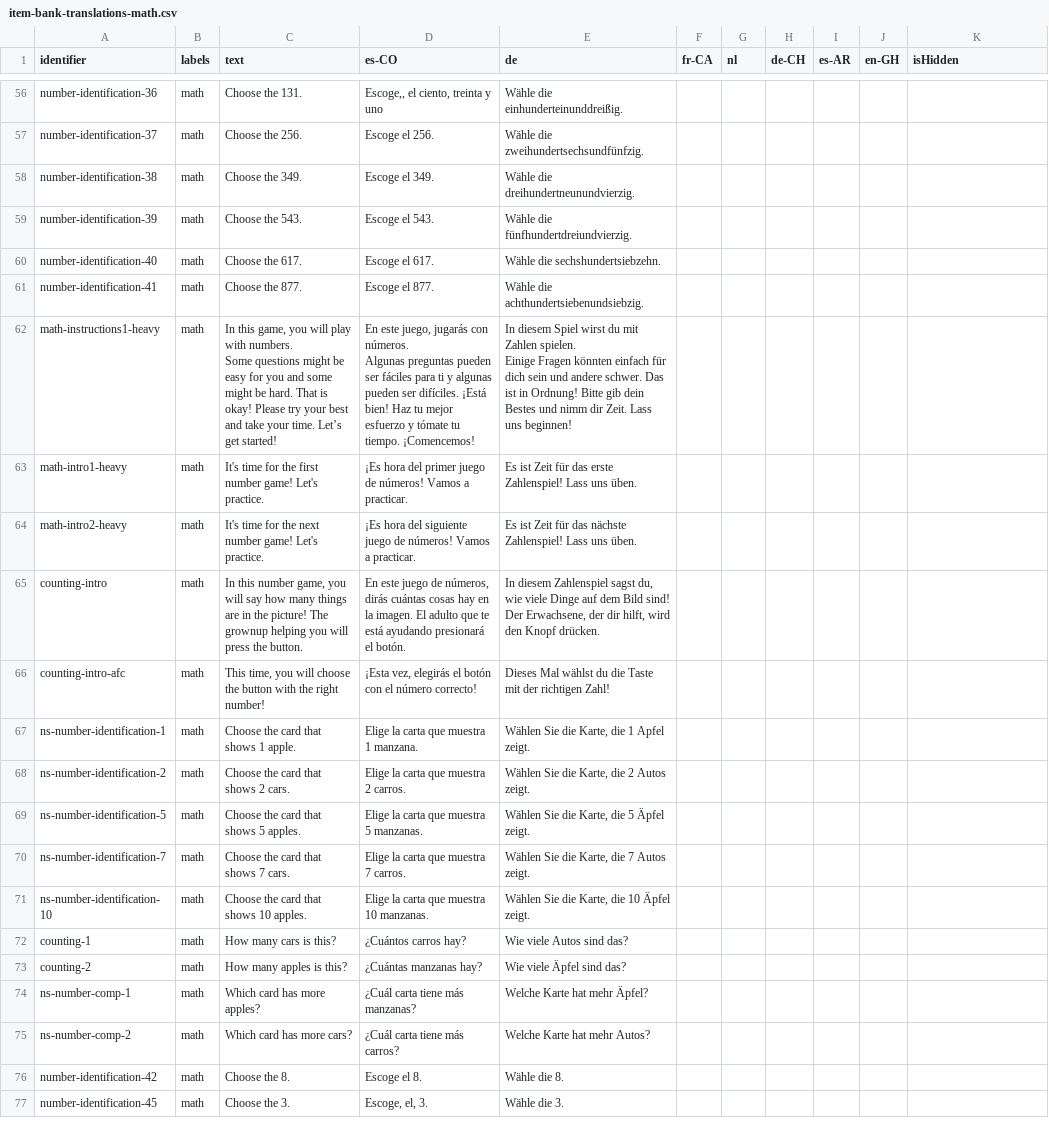
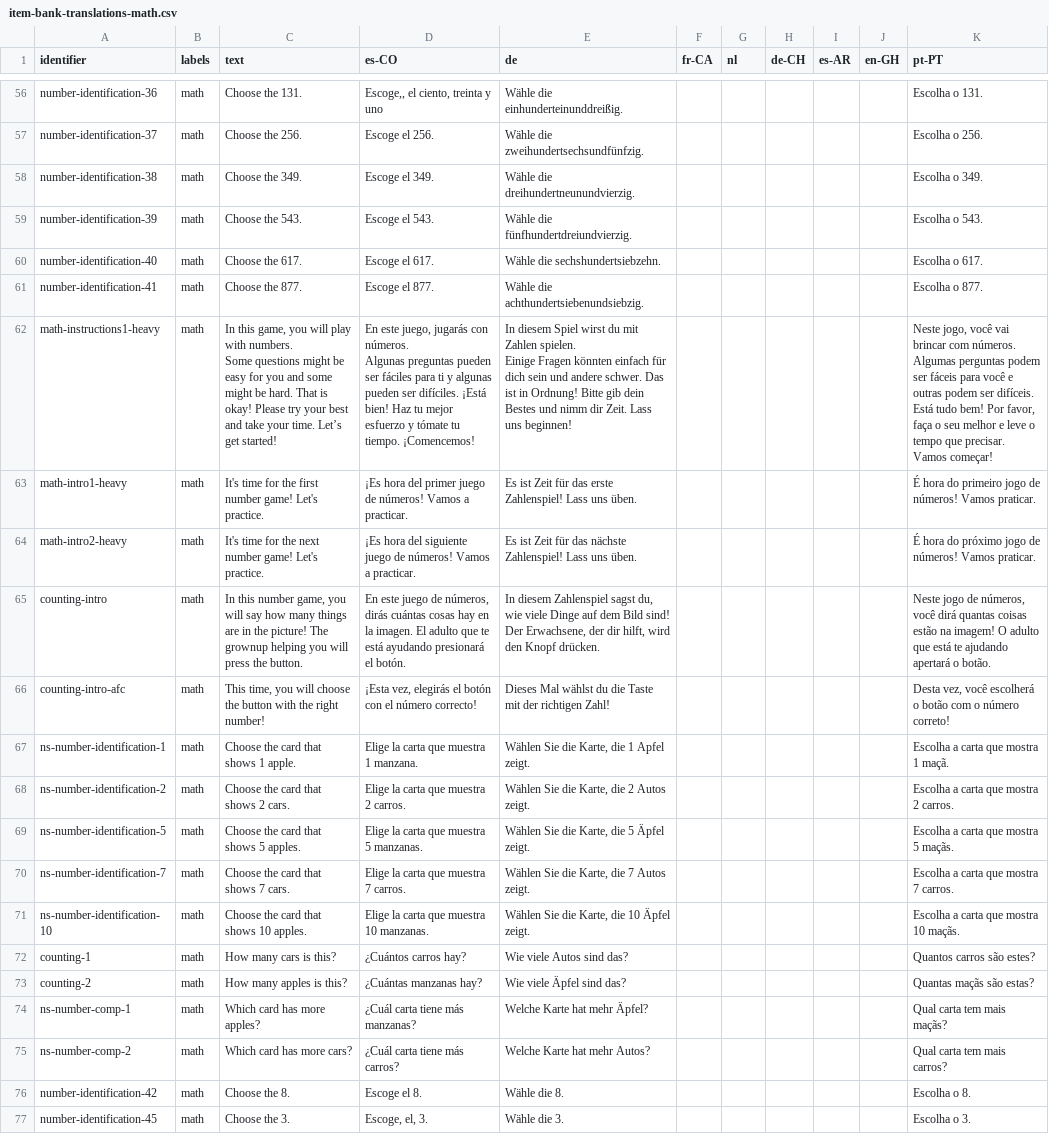
Before and after one commit to levante-framework/levante_translations, a CSV file: item-bank-translations-math.csv, drawn as a sheet; only a part is shown, gaps mark what is left out; ↵ is a line break in a cell; the diff covers the shown part only; the diff names each change by its address in the sheet, - before the commit and + after, or states it on an @@ line.

```diff
--- a/item-bank-translations-math.csv
+++ b/item-bank-translations-math.csv
-K1: isHidden
+K1: pt-PT
-K56 (pt-PT): (empty)
+K56 (pt-PT): Escolha o 131.
-K57 (pt-PT): (empty)
+K57 (pt-PT): Escolha o 256.
-K58 (pt-PT): (empty)
+K58 (pt-PT): Escolha o 349.
-K59 (pt-PT): (empty)
+K59 (pt-PT): Escolha o 543.
-K60 (pt-PT): (empty)
+K60 (pt-PT): Escolha o 617.
-K61 (pt-PT): (empty)
+K61 (pt-PT): Escolha o 877.
-K62 (pt-PT): (empty)
+K62 (pt-PT): Neste jogo, você vai brincar com números. ↵ Algumas perguntas podem ser fáceis para você e outras podem ser difíceis. Está tudo bem! Por favor, faça o seu melhor e leve o tempo que precisar. Vamos começar!
-K63 (pt-PT): (empty)
+K63 (pt-PT): É hora do primeiro jogo de números! Vamos praticar.
-K64 (pt-PT): (empty)
+K64 (pt-PT): É hora do próximo jogo de números! Vamos praticar.
-K65 (pt-PT): (empty)
+K65 (pt-PT): Neste jogo de números, você dirá quantas coisas estão na imagem! O adulto que está te ajudando apertará o botão.
-K66 (pt-PT): (empty)
+K66 (pt-PT): Desta vez, você escolherá o botão com o número correto!
-K67 (pt-PT): (empty)
+K67 (pt-PT): Escolha a carta que mostra 1 maçã.
-K68 (pt-PT): (empty)
+K68 (pt-PT): Escolha a carta que mostra 2 carros.
-K69 (pt-PT): (empty)
+K69 (pt-PT): Escolha a carta que mostra 5 maçãs.
-K70 (pt-PT): (empty)
+K70 (pt-PT): Escolha a carta que mostra 7 carros.
-K71 (pt-PT): (empty)
+K71 (pt-PT): Escolha a carta que mostra 10 maçãs.
-K72 (pt-PT): (empty)
+K72 (pt-PT): Quantos carros são estes?
-K73 (pt-PT): (empty)
+K73 (pt-PT): Quantas maçãs são estas?
-K74 (pt-PT): (empty)
+K74 (pt-PT): Qual carta tem mais maçãs?
-K75 (pt-PT): (empty)
+K75 (pt-PT): Qual carta tem mais carros?
-K76 (pt-PT): (empty)
+K76 (pt-PT): Escolha o 8.
-K77 (pt-PT): (empty)
+K77 (pt-PT): Escolha o 3.
```
Also changed, not shown: 54 edited cells elsewhere in this file.
